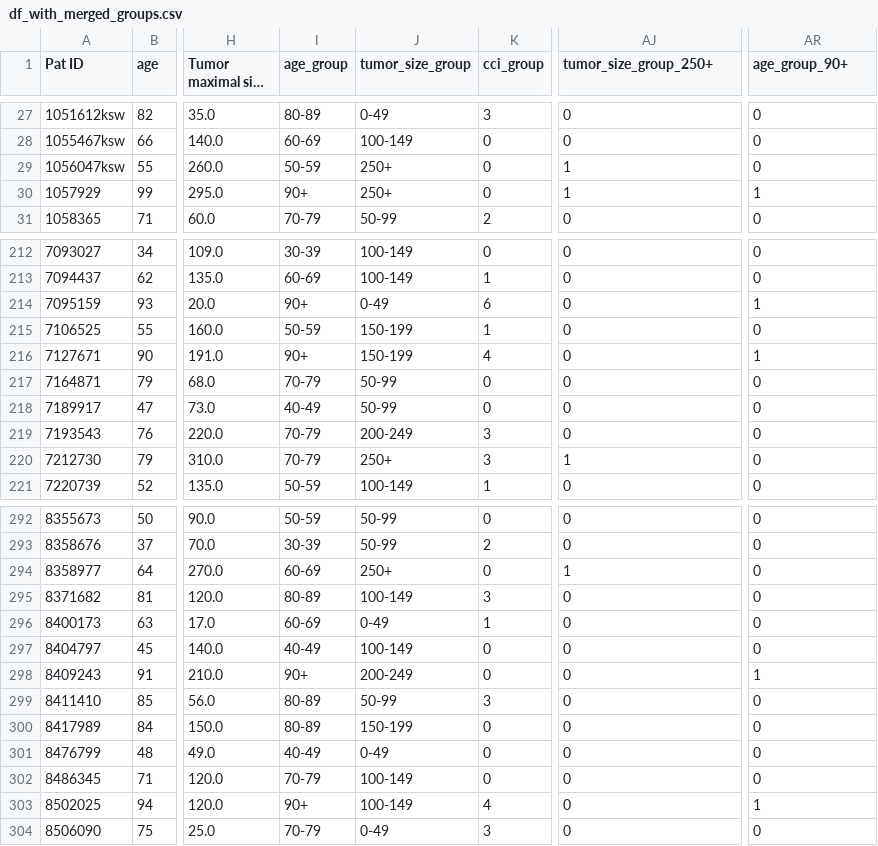
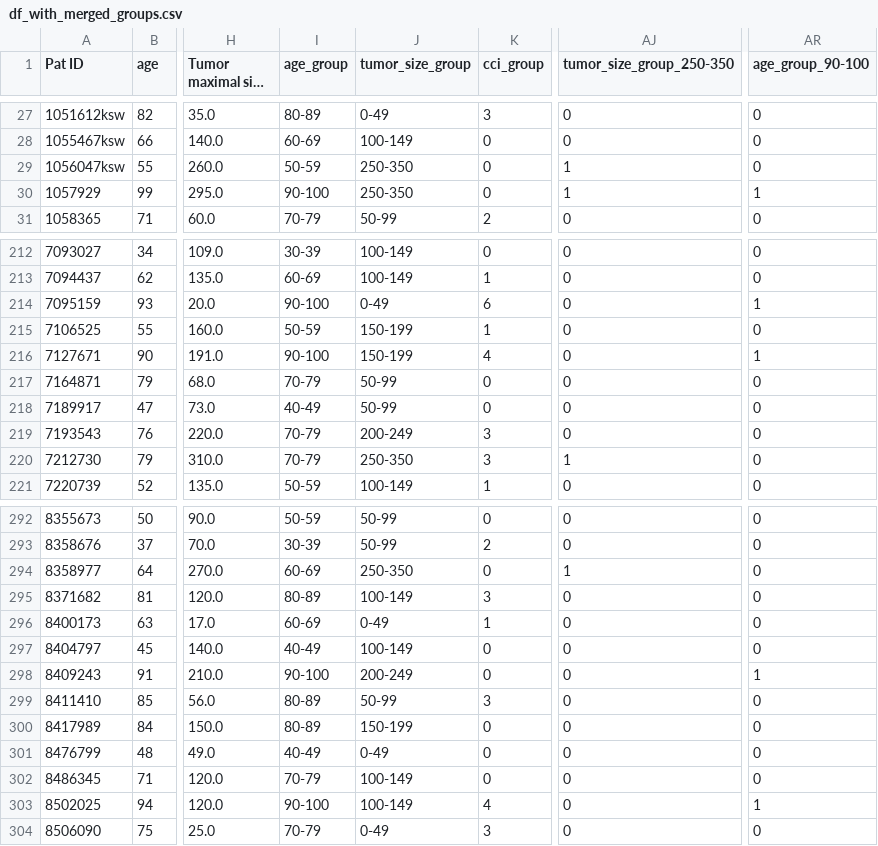
Before and after one commit to emilrib/sarcoma_treatment_thesis, a CSV file: Datasets/df_with_merged_groups.csv, drawn as a sheet; only a part is shown, gaps mark what is left out; long unchanged cells end in …; the diff covers the shown part only; the diff names each change by its address in the sheet, - before the commit and + after, or states it on an @@ line.

```diff
--- a/Datasets/df_with_merged_groups.csv
+++ b/Datasets/df_with_merged_groups.csv
-AJ1: tumor_size_group_250+
+AJ1: tumor_size_group_250-350
-AR1: age_group_90+
+AR1: age_group_90-100
-J29:J30 (tumor_size_group): 250+
+J29:J30 (tumor_size_group): 250-350
-I30 (age_group): 90+
+I30 (age_group): 90-100
-I214 (age_group): 90+
+I214 (age_group): 90-100
-I216 (age_group): 90+
+I216 (age_group): 90-100
-J220 (tumor_size_group): 250+
+J220 (tumor_size_group): 250-350
-J294 (tumor_size_group): 250+
+J294 (tumor_size_group): 250-350
-I298 (age_group): 90+
+I298 (age_group): 90-100
-I303 (age_group): 90+
+I303 (age_group): 90-100
```
Also changed, not shown: 27 edited cells elsewhere in this file, Datasets/dataset_with_subgroups.csv, Datasets/df_with_groups.csv, 3 other files.
